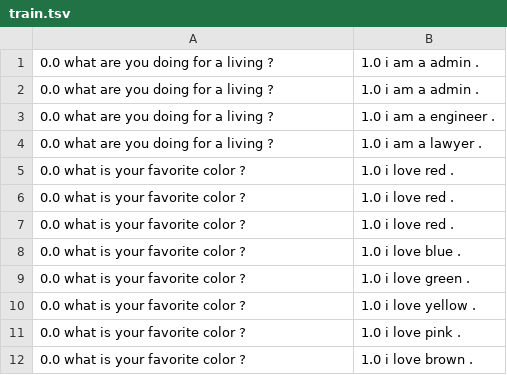
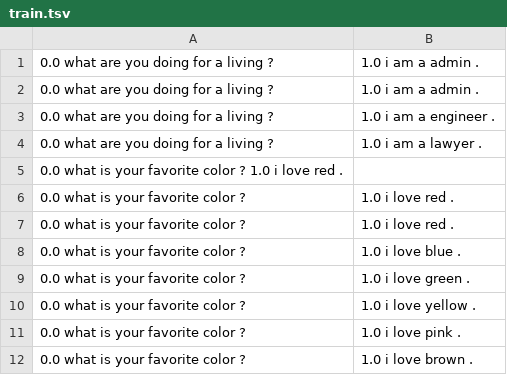
Before and after one commit to helen1c/chatbot, a TSV file: DialoGPT/data/train.tsv, drawn as a sheet; only a part is shown; removed rows and columns are numbered as before the commit, all else as after; the diff names each change by its address in the sheet, - before the commit and + after, or states it on an @@ line.

Commit message:
Added initial decoding script for DialoGPT

```diff
--- a/DialoGPT/data/train.tsv
+++ b/DialoGPT/data/train.tsv
-row 5: 0.0 what is your favorite color ? | 1.0 i love red .
+row 5: 0.0 what is your favorite color ? 1.0 i love red .
```
Also changed, not shown: 4 other files.
